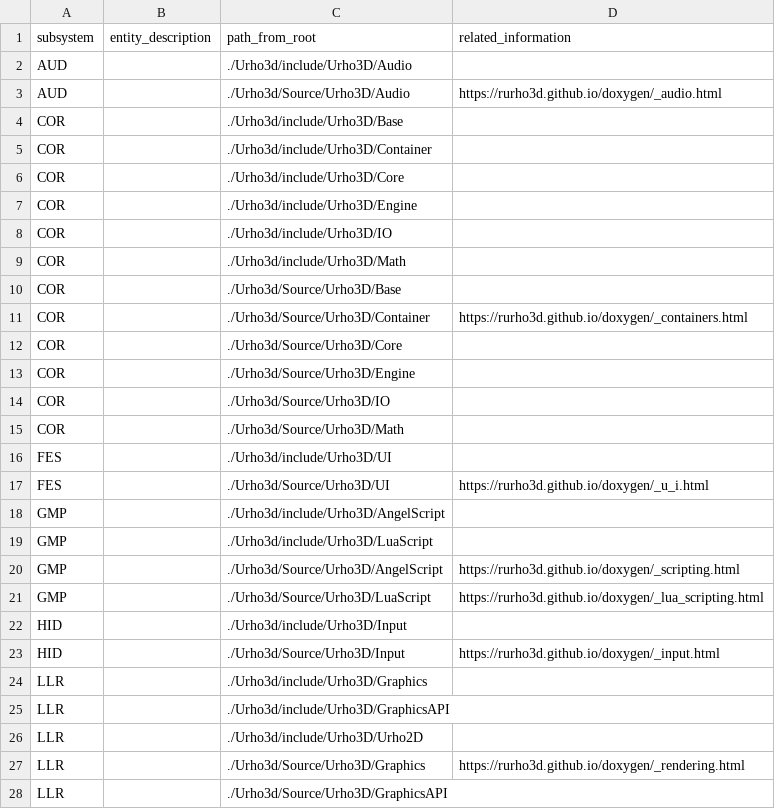
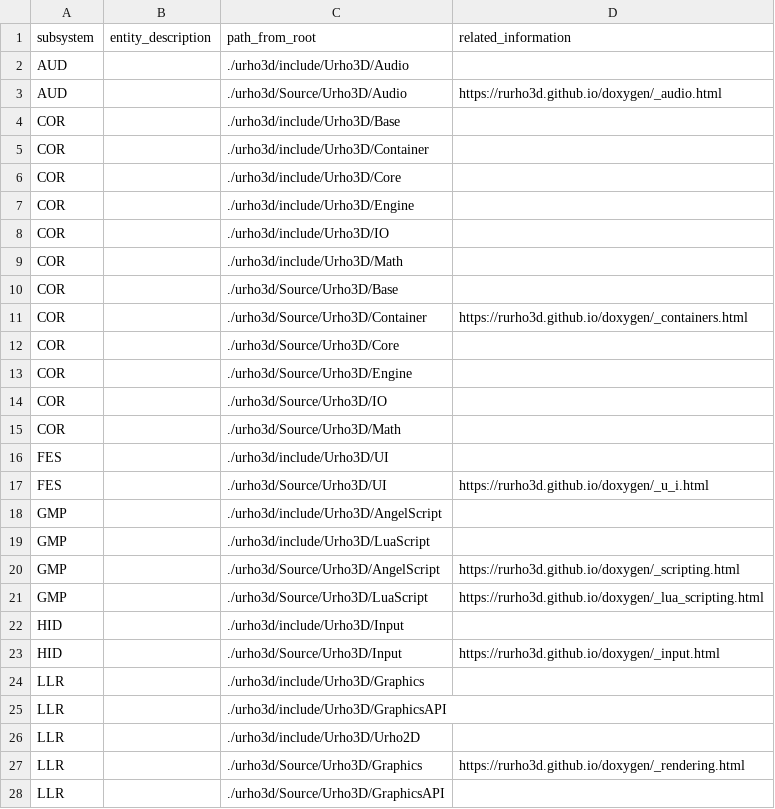
Before and after one commit to gamedev-studies/game-engine-analyser, a CSV file: 3_subsystem_detection/urho3d.csv, drawn as a sheet; only a part is shown; the diff covers the shown part only.

Commit message:
fix urho3d files

```diff
--- a/3_subsystem_detection/urho3d.csv
+++ b/3_subsystem_detection/urho3d.csv
@@ -1,28 +1,28 @@
 subsystem,entity_description,path_from_root,related_information
-AUD,,./Urho3d/include/Urho3D/Audio,
-AUD,,./Urho3d/Source/Urho3D/Audio,https://rurho3d.github.io/doxygen/_audio.html
-COR,,./Urho3d/include/Urho3D/Base,
-COR,,./Urho3d/include/Urho3D/Container,
-COR,,./Urho3d/include/Urho3D/Core,
-COR,,./Urho3d/include/Urho3D/Engine,
-COR,,./Urho3d/include/Urho3D/IO,
-COR,,./Urho3d/include/Urho3D/Math,
-COR,,./Urho3d/Source/Urho3D/Base,
-COR,,./Urho3d/Source/Urho3D/Container,https://rurho3d.github.io/doxygen/_containers.html
-COR,,./Urho3d/Source/Urho3D/Core,
-COR,,./Urho3d/Source/Urho3D/Engine,
-COR,,./Urho3d/Source/Urho3D/IO,
-COR,,./Urho3d/Source/Urho3D/Math,
-FES,,./Urho3d/include/Urho3D/UI,
-FES,,./Urho3d/Source/Urho3D/UI,https://rurho3d.github.io/doxygen/_u_i.html
-GMP,,./Urho3d/include/Urho3D/AngelScript,
-GMP,,./Urho3d/include/Urho3D/LuaScript,
-GMP,,./Urho3d/Source/Urho3D/AngelScript,https://rurho3d.github.io/doxygen/_scripting.html
-GMP,,./Urho3d/Source/Urho3D/LuaScript,https://rurho3d.github.io/doxygen/_lua_scripting.html
-HID,,./Urho3d/include/Urho3D/Input,
-HID,,./Urho3d/Source/Urho3D/Input,https://rurho3d.github.io/doxygen/_input.html
-LLR,,./Urho3d/include/Urho3D/Graphics,
-LLR,,./Urho3d/include/Urho3D/GraphicsAPI,
-LLR,,./Urho3d/include/Urho3D/Urho2D,
-LLR,,./Urho3d/Source/Urho3D/Graphics,https://rurho3d.github.io/doxygen/_rendering.html
-LLR,,./Urho3d/Source/Urho3D/GraphicsAPI,
+AUD,,./urho3d/include/Urho3D/Audio,
+AUD,,./urho3d/Source/Urho3D/Audio,https://rurho3d.github.io/doxygen/_audio.html
+COR,,./urho3d/include/Urho3D/Base,
+COR,,./urho3d/include/Urho3D/Container,
+COR,,./urho3d/include/Urho3D/Core,
+COR,,./urho3d/include/Urho3D/Engine,
+COR,,./urho3d/include/Urho3D/IO,
+COR,,./urho3d/include/Urho3D/Math,
+COR,,./urho3d/Source/Urho3D/Base,
+COR,,./urho3d/Source/Urho3D/Container,https://rurho3d.github.io/doxygen/_containers.html
+COR,,./urho3d/Source/Urho3D/Core,
+COR,,./urho3d/Source/Urho3D/Engine,
+COR,,./urho3d/Source/Urho3D/IO,
+COR,,./urho3d/Source/Urho3D/Math,
+FES,,./urho3d/include/Urho3D/UI,
+FES,,./urho3d/Source/Urho3D/UI,https://rurho3d.github.io/doxygen/_u_i.html
+GMP,,./urho3d/include/Urho3D/AngelScript,
+GMP,,./urho3d/include/Urho3D/LuaScript,
+GMP,,./urho3d/Source/Urho3D/AngelScript,https://rurho3d.github.io/doxygen/_scripting.html
+GMP,,./urho3d/Source/Urho3D/LuaScript,https://rurho3d.github.io/doxygen/_lua_scripting.html
+HID,,./urho3d/include/Urho3D/Input,
+HID,,./urho3d/Source/Urho3D/Input,https://rurho3d.github.io/doxygen/_input.html
+LLR,,./urho3d/include/Urho3D/Graphics,
+LLR,,./urho3d/include/Urho3D/GraphicsAPI,
+LLR,,./urho3d/include/Urho3D/Urho2D,
+LLR,,./urho3d/Source/Urho3D/Graphics,https://rurho3d.github.io/doxygen/_rendering.html
+LLR,,./urho3d/Source/Urho3D/GraphicsAPI,
```
Also changed, not shown: 36 edited cells elsewhere in this file, 2 other files.
